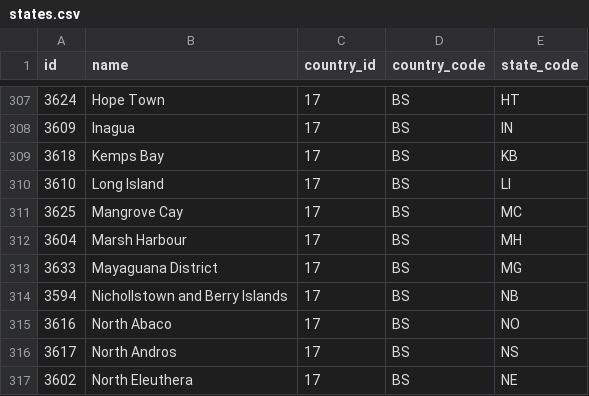
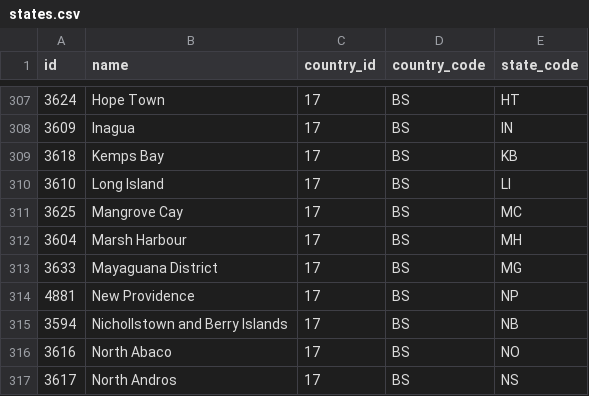
Before and after one commit to shegunio/countries-states-cities-database, a CSV file: csv/states.csv, drawn as a sheet; only a part is shown, gaps mark what is left out; the shorter side is filled out with more unchanged rows.

```diff
--- a/csv/states.csv
+++ b/csv/states.csv
@@ -313,2 +313,3 @@ id,name,country_id,country_code,state_code
 3633,"Mayaguana District",17,BS,MG
+4881,"New Providence",17,BS,NP
 3594,"Nichollstown and Berry Islands",17,BS,NB
```
Also changed, not shown: 18 other files.
